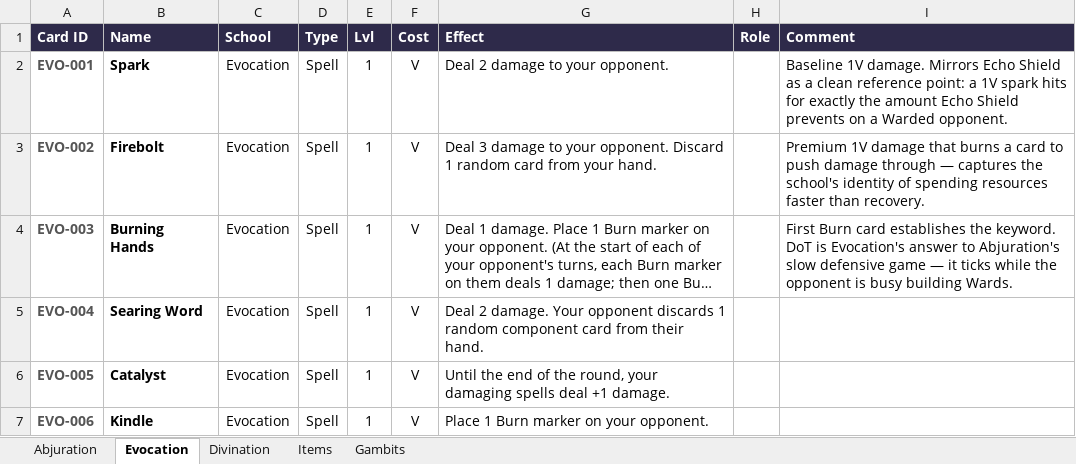
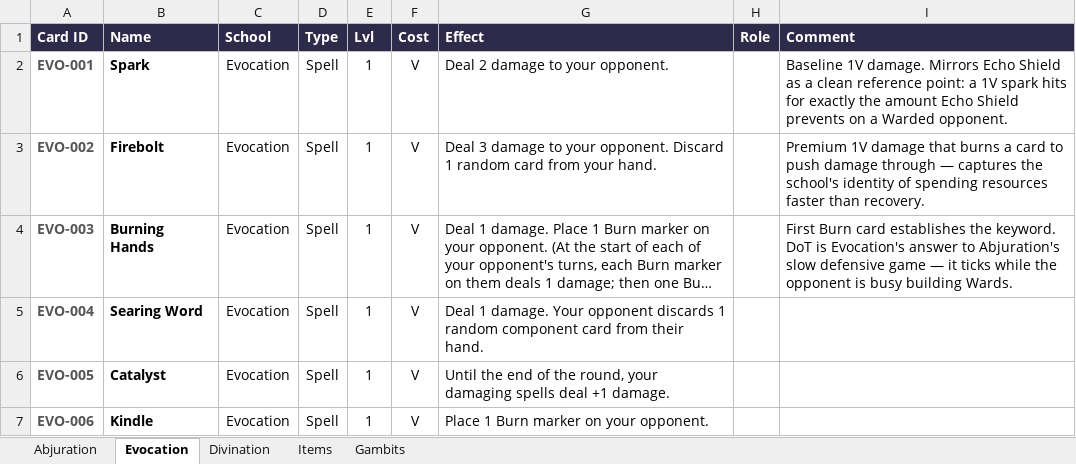
Before and after one commit to moviedatascience/ibokki, an Excel workbook: ibokki_spell_cards.xlsx, sheet Evocation, drawn as a sheet; only a part is shown; long unchanged cells end in …; values as stored, in another font and other column widths than the file's, no borders; the diff names each change by its address in the sheet, - before the commit and + after, or states it on an @@ line.

```diff
--- a/ibokki_spell_cards.xlsx (sheet Evocation)
+++ b/ibokki_spell_cards.xlsx (sheet Evocation)
-G5 (Effect): Deal 2 damage. Your…
+G5 (Effect): Deal 1 damage. Your…
```
Also changed, not shown: sheet Abjuration, 16 other files.
